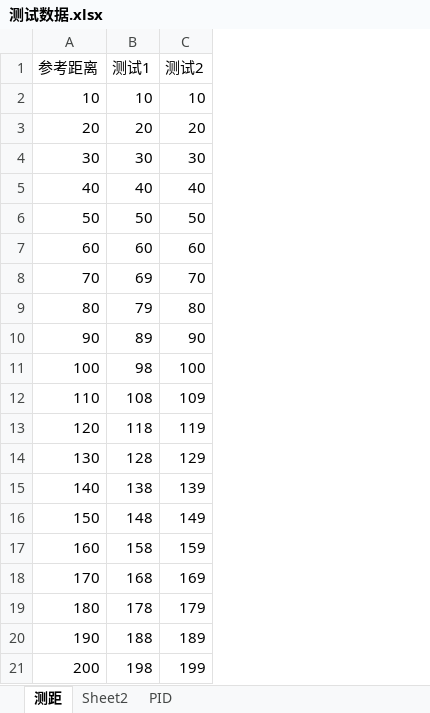
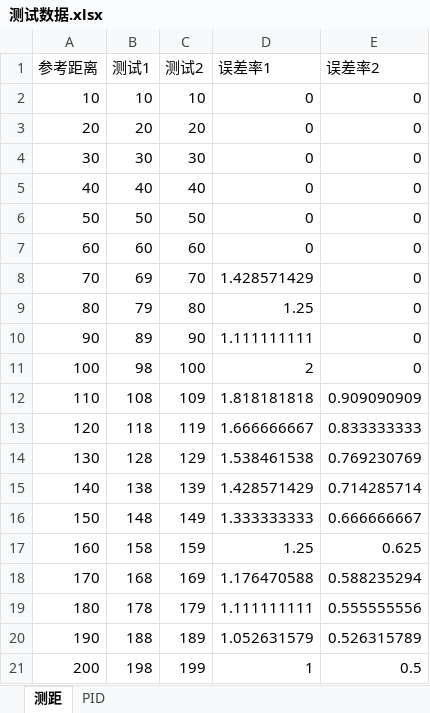
Before and after one commit to yoursc/Robot, an Excel workbook: 论文/测试数据.xlsx, sheet 测距, drawn as a sheet; values as stored, in another font and other column widths than the file's, no borders; charts and pictures not drawn; the diff names each change by its address in the sheet, - before the commit and + after, or states it on an @@ line.

```diff
--- a/论文/测试数据.xlsx (sheet 测距)
+++ b/论文/测试数据.xlsx (sheet 测距)
-sheet tab: Sheet2
+column D (误差率1), rows 2-21: 0 | 0 | 0 | 0 | 0 | 0 | 1.428571429 | 1.25 | 1.111111111 | 2 | 1.818181818 | 1.666666667 | 1.538461538 | 1.428571429 | 1.333333333 | 1.25 | 1.176470588 | 1.111111111 | 1.052631579 | 1
+column E (误差率2), rows 2-21: 0 | 0 | 0 | 0 | 0 | 0 | 0 | 0 | 0 | 0 | 0.909090909 | 0.833333333 | 0.769230769 | 0.714285714 | 0.666666667 | 0.625 | 0.588235294 | 0.555555556 | 0.526315789 | 0.5
```
Also changed, not shown: sheet PID, charts or pictures, 1 other file.
